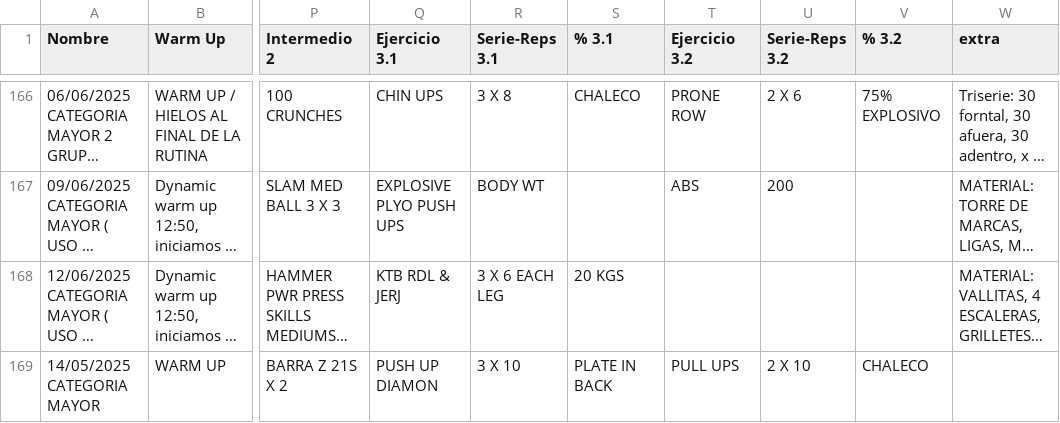
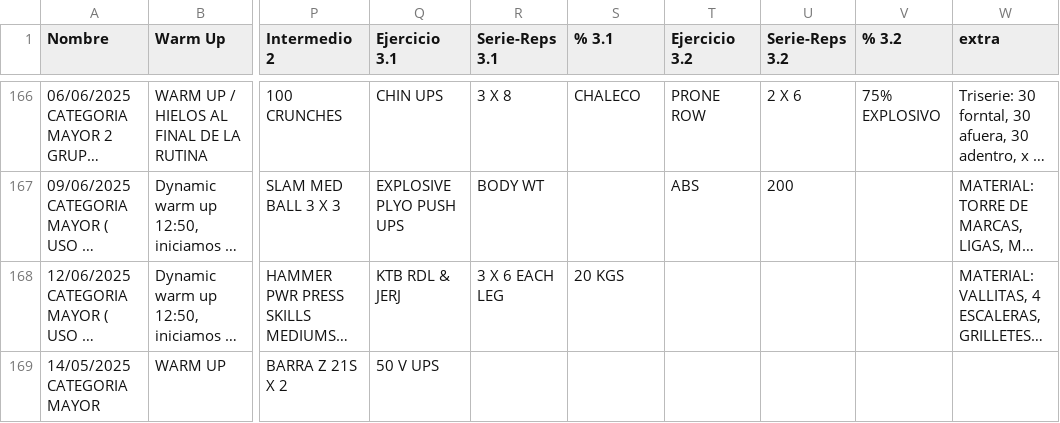
Before and after one commit to zagalseb/APPSVG, a TSV file: Rutinas.tsv, drawn as a sheet; only a part is shown, gaps mark what is left out; long unchanged cells end in …; the diff names each change by its address in the sheet, - before the commit and + after, or states it on an @@ line.

Commit message:
Add files via upload

```diff
--- a/Rutinas.tsv
+++ b/Rutinas.tsv
-Q169 (Ejercicio 3.1): PUSH UP DIAMON
+Q169 (Ejercicio 3.1): 50 V UPS
-R169 (Serie-Reps 3.1): 3 X 10
+R169 (Serie-Reps 3.1): (empty)
-S169 (% 3.1): PLATE IN BACK
+S169 (% 3.1): (empty)
-T169 (Ejercicio 3.2): PULL UPS
+T169 (Ejercicio 3.2): (empty)
-U169 (Serie-Reps 3.2): 2 X 10
+U169 (Serie-Reps 3.2): (empty)
-V169 (% 3.2): CHALECO
+V169 (% 3.2): (empty)
```
